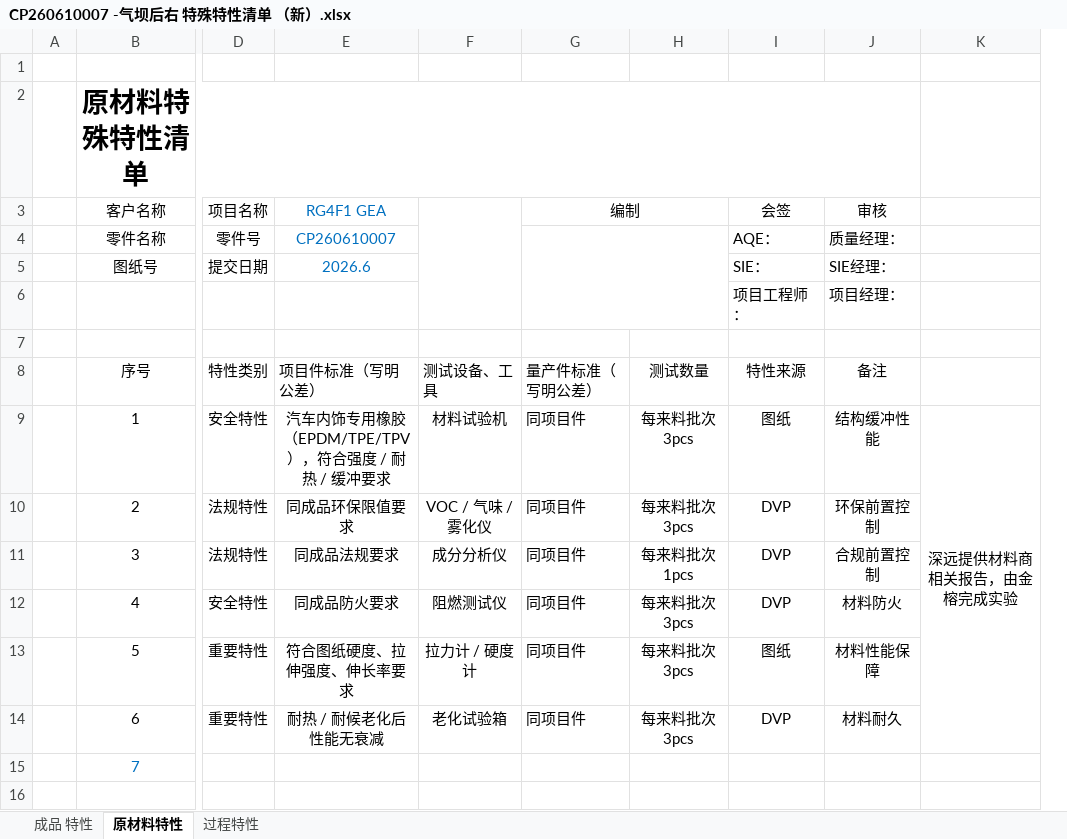
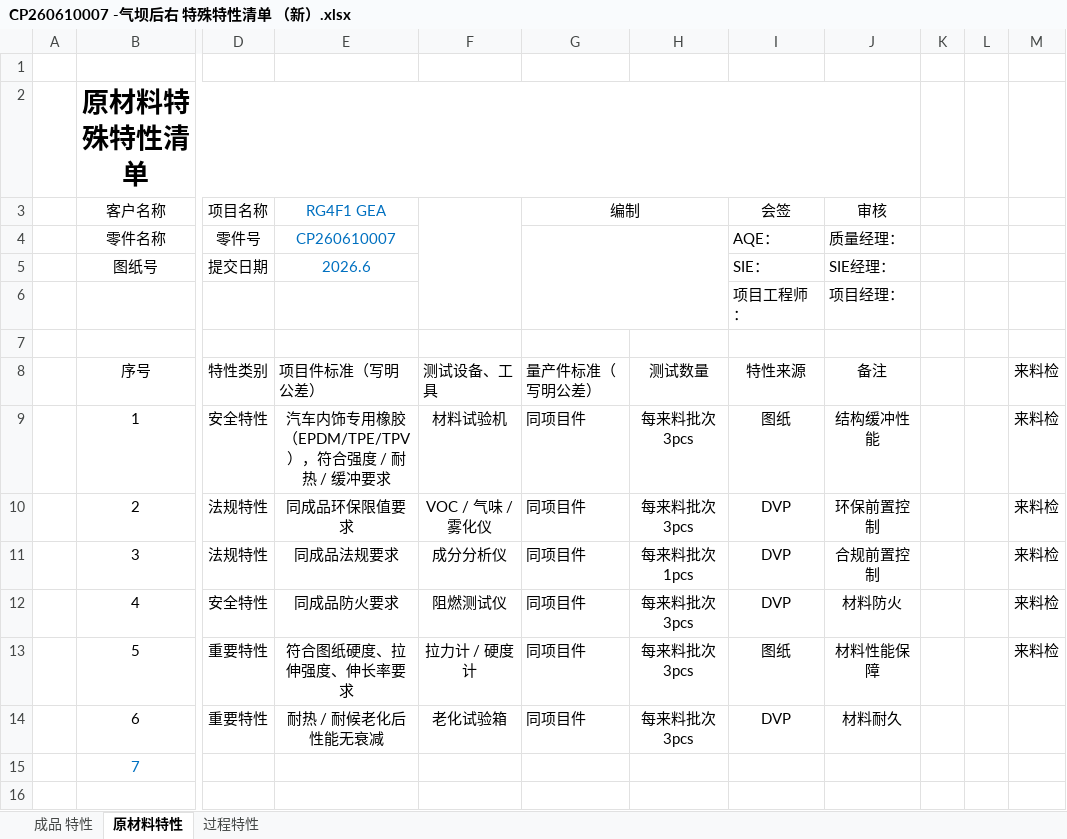
Before and after one commit to siyuanchen0214/shenyuan_work, an Excel workbook: 注塑项目/金榕/GEA轮罩 /★RG4F1_GEA 轮罩 特殊特性 集合Part List_20260615--金榕/CP260610007 -气坝后右 特殊特性清单 （新）.xlsx, sheet 原材料特性, drawn as a sheet; only a part is shown, gaps mark what is left out; values as stored, in another font and other column widths than the file's, no borders; removed rows and columns are numbered as before the commit, all else as after; the diff names each change by its address in the sheet, - before the commit and + after, or states it on an @@ line.

```diff
--- a/注塑项目/金榕/GEA轮罩 /★RG4F1_GEA 轮罩 特殊特性 集合Part List_20260615--金榕/CP260610007 -气坝后右 特殊特性清单 （新）.xlsx (sheet 原材料特性)
+++ b/注塑项目/金榕/GEA轮罩 /★RG4F1_GEA 轮罩 特殊特性 集合Part List_20260615--金榕/CP260610007 -气坝后右 特殊特性清单 （新）.xlsx (sheet 原材料特性)
-column K, row 9: 深远提供材料商相关报告，由金榕完成实验
+column K, empty
+column L, empty
+column M, rows 8-13: all 来料检
```
Also changed, not shown: sheet 成品 特性, sheet 过程特性, charts or pictures, 注塑项目/金榕/GEA轮罩 /★RG4F1_GEA 轮罩 特殊特性 集合Part List_20260615--金榕/CP260610001 -气坝前左 PHEV HEV特殊特性清单 （新）.xlsx, 注塑项目/金榕/GEA轮罩 /★RG4F1_GEA 轮罩 特殊特性 集合Part List_20260615--金榕/CP260610002 -气坝前右 PHEV HEV特殊特性清单 （新）.xlsx, 44 other files.
